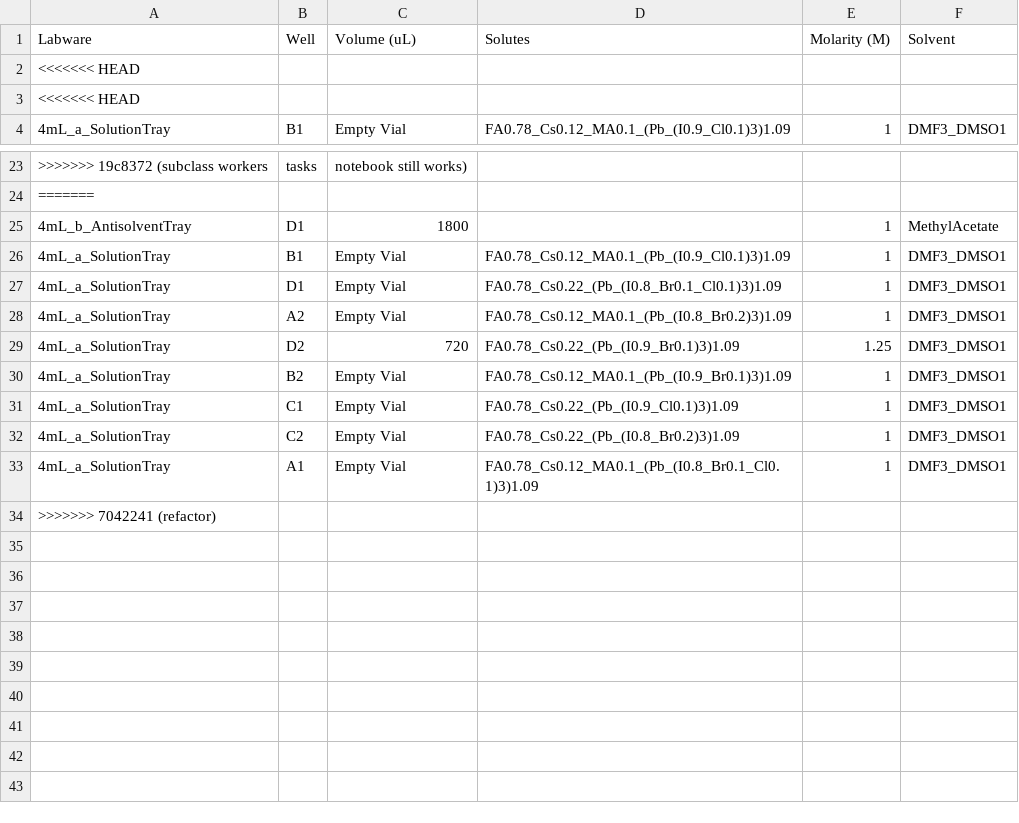
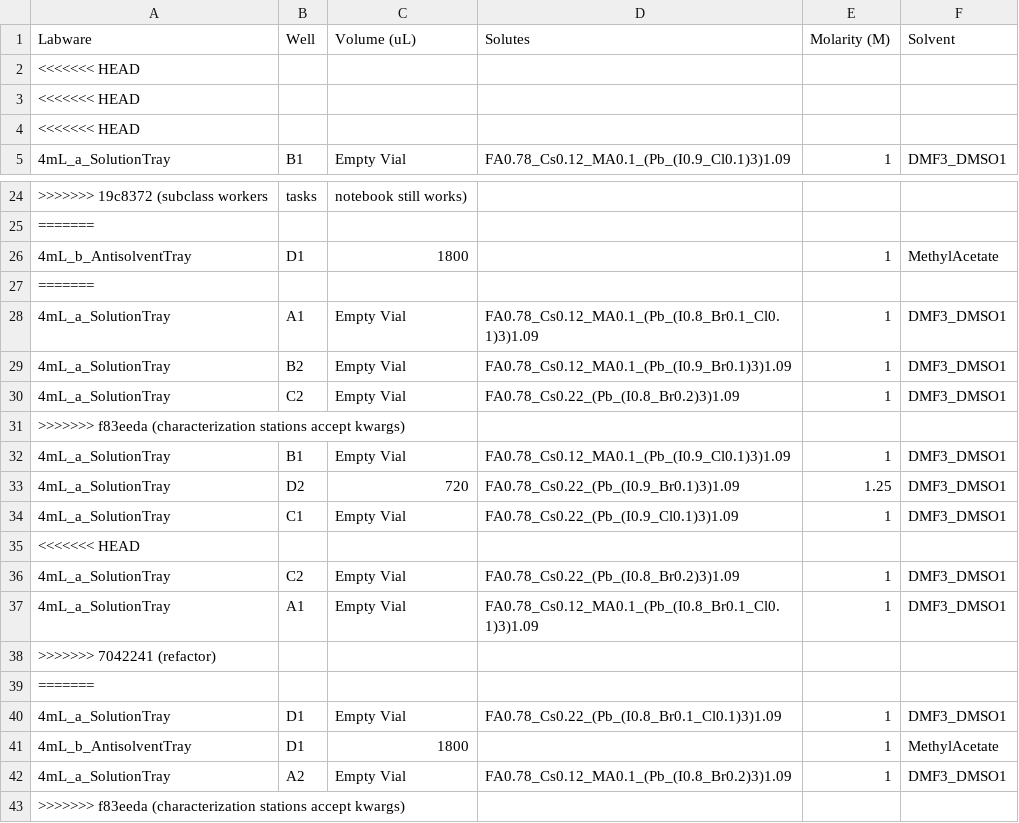
Before and after one commit to fenning-research-group/PASCAL, a CSV file: frgpascal/Examples/stocksolutions_Deniz Absorbers for Passivation.csv, drawn as a sheet; only a part is shown, gaps mark what is left out.

```diff
--- a/frgpascal/Examples/stocksolutions_Deniz Absorbers for Passivation.csv
+++ b/frgpascal/Examples/stocksolutions_Deniz Absorbers for Passivation.csv
@@ -3,2 +3,3 @@ Labware,Well,Volume (uL),Solutes,Molarity (M),Solvent
 <<<<<<< HEAD
+<<<<<<< HEAD
 4mL_a_SolutionTray,B1,Empty Vial,FA0.78_Cs0.12_MA0.1_(Pb_(I0.9_Cl0.1)3)1.09,1,DMF3_DMSO1
@@ -25,8 +26,11 @@ Labware,Well,Volume (uL),Solutes,Molarity (M),Solvent
 4mL_b_AntisolventTray,D1,1800,,1,MethylAcetate
+=======
+4mL_a_SolutionTray,A1,Empty Vial,FA0.78_Cs0.12_MA0.1_(Pb_(I0.8_Br0.1_Cl0.1)3)1.09,1,DMF3_DMSO1
+4mL_a_SolutionTray,B2,Empty Vial,FA0.78_Cs0.12_MA0.1_(Pb_(I0.9_Br0.1)3)1.09,1,DMF3_DMSO1
+4mL_a_SolutionTray,C2,Empty Vial,FA0.78_Cs0.22_(Pb_(I0.8_Br0.2)3)1.09,1,DMF3_DMSO1
+>>>>>>> f83eeda (characterization stations accept kwargs)
 4mL_a_SolutionTray,B1,Empty Vial,FA0.78_Cs0.12_MA0.1_(Pb_(I0.9_Cl0.1)3)1.09,1,DMF3_DMSO1
-4mL_a_SolutionTray,D1,Empty Vial,FA0.78_Cs0.22_(Pb_(I0.8_Br0.1_Cl0.1)3)1.09,1,DMF3_DMSO1
-4mL_a_SolutionTray,A2,Empty Vial,FA0.78_Cs0.12_MA0.1_(Pb_(I0.8_Br0.2)3)1.09,1,DMF3_DMSO1
 4mL_a_SolutionTray,D2,720,FA0.78_Cs0.22_(Pb_(I0.9_Br0.1)3)1.09,1.25,DMF3_DMSO1
-4mL_a_SolutionTray,B2,Empty Vial,FA0.78_Cs0.12_MA0.1_(Pb_(I0.9_Br0.1)3)1.09,1,DMF3_DMSO1
 4mL_a_SolutionTray,C1,Empty Vial,FA0.78_Cs0.22_(Pb_(I0.9_Cl0.1)3)1.09,1,DMF3_DMSO1
+<<<<<<< HEAD
 4mL_a_SolutionTray,C2,Empty Vial,FA0.78_Cs0.22_(Pb_(I0.8_Br0.2)3)1.09,1,DMF3_DMSO1
@@ -34 +38,6 @@ Labware,Well,Volume (uL),Solutes,Molarity (M),Solvent
 >>>>>>> 7042241 (refactor)
+=======
+4mL_a_SolutionTray,D1,Empty Vial,FA0.78_Cs0.22_(Pb_(I0.8_Br0.1_Cl0.1)3)1.09,1,DMF3_DMSO1
+4mL_b_AntisolventTray,D1,1800,,1,MethylAcetate
+4mL_a_SolutionTray,A2,Empty Vial,FA0.78_Cs0.12_MA0.1_(Pb_(I0.8_Br0.2)3)1.09,1,DMF3_DMSO1
+>>>>>>> f83eeda (characterization stations accept kwargs)
```
Also changed, not shown: frgpascal/Examples/weight_table.csv, 5 other files.
